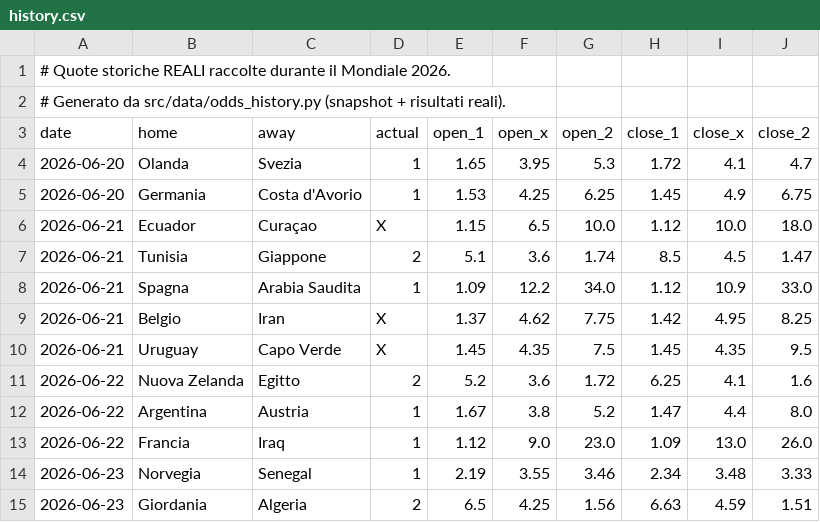
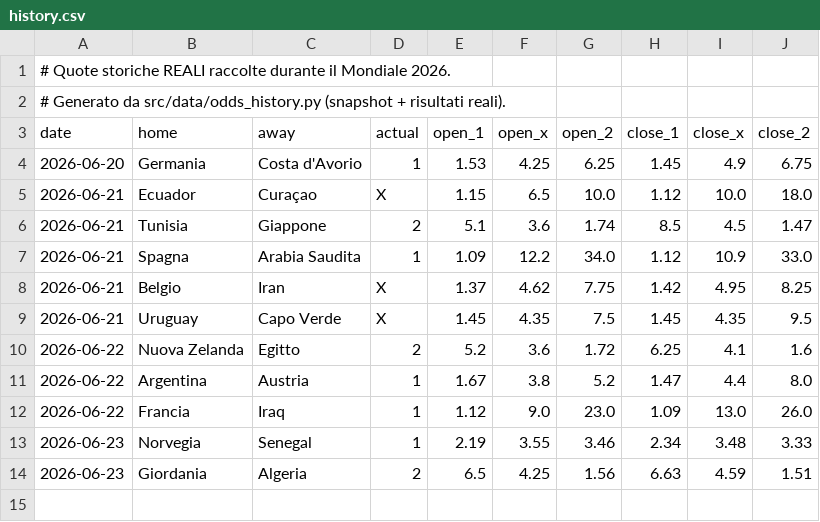
Before and after one commit to agapasqualino07-eng/Progetto-Word-Cup, a CSV file: data/history.csv, drawn as a sheet; the diff names each change by its address in the sheet, - before the commit and + after, or states it on an @@ line.

```diff
--- a/data/history.csv
+++ b/data/history.csv
-row 4: 2026-06-20 | Olanda | Svezia | 1 | 1.65 | 3.95 | 5.3 | 1.72 | 4.1 | 4.7
```
Also changed, not shown: data/odds_snapshots.csv.
